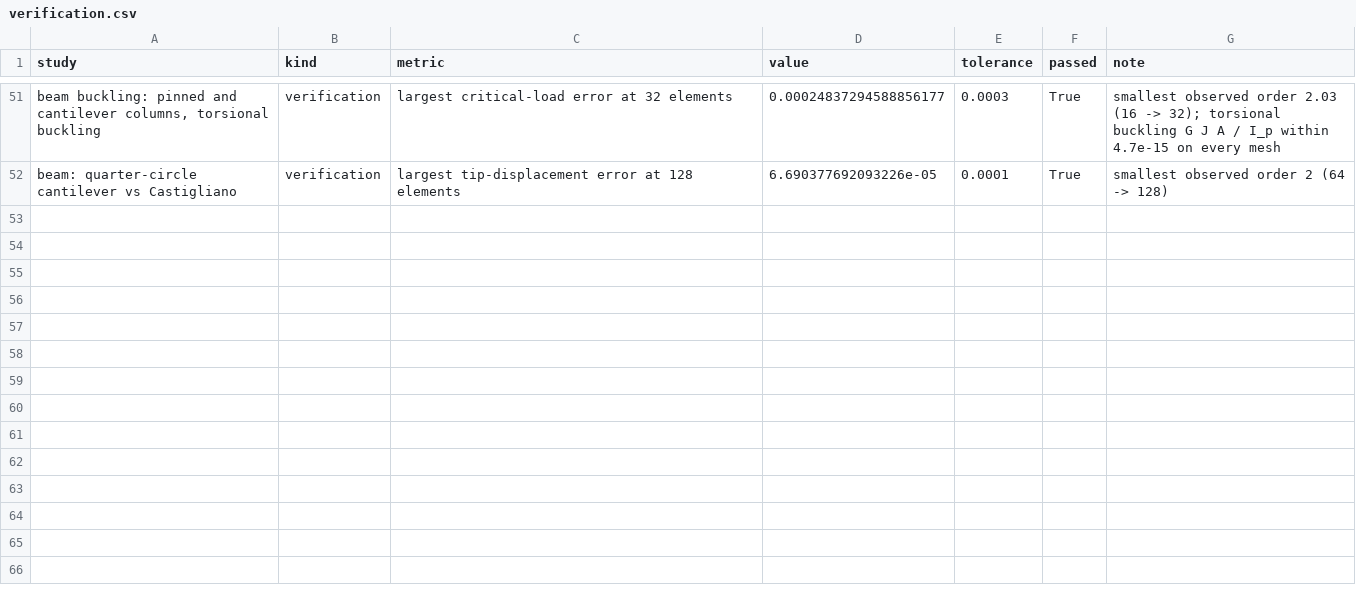
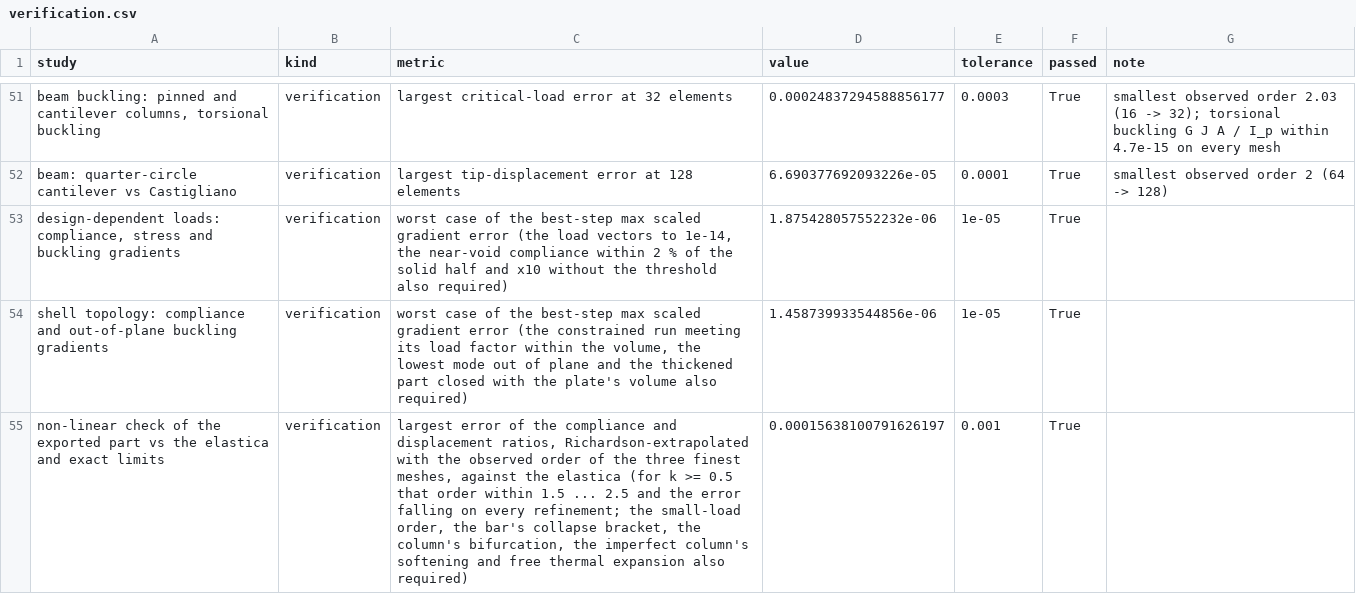
Before and after one commit to Nathan-W123/SparLab, a CSV file: docs/results/verification.csv, drawn as a sheet; only a part is shown, gaps mark what is left out; the diff names each change by its address in the sheet, - before the commit and + after, or states it on an @@ line.

```diff
--- a/docs/results/verification.csv
+++ b/docs/results/verification.csv
+row 53: design-dependent loads: compliance, stress and buckling gradients | verification | worst case of the best-step max scaled gradient error (the load vectors to 1e-14, the near-void compliance within 2 % of the solid half and x10 without the threshold also required) | 1.875428057552232e-06 | 1e-05 | True
+row 54: shell topology: compliance and out-of-plane buckling gradients | verification | worst case of the best-step max scaled gradient error (the constrained run meeting its load factor within the volume, the lowest mode out of plane and the thickened part closed with the plate's volume also required) | 1.458739933544856e-06 | 1e-05 | True
+row 55: non-linear check of the exported part vs the elastica and exact limits | verification | largest error of the compliance and displacement ratios, Richardson-extrapolated with the observed order of the three finest meshes, against the elastica (for k >= 0.5 that order within 1.5 ... 2.5 and the error falling on every refinement; the small-load order, the bar's collapse bracket, the column's bifurcation, the imperfect column's softening and free thermal expansion also required) | 0.00015638100791626197 | 0.001 | True
```
Also changed, not shown: 19 other files.
